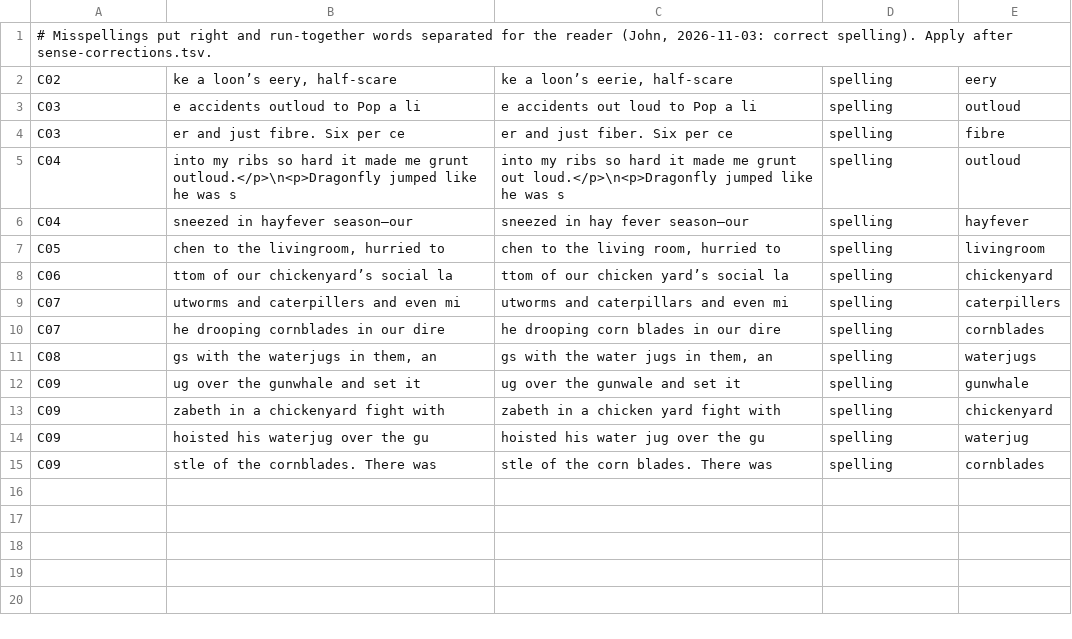
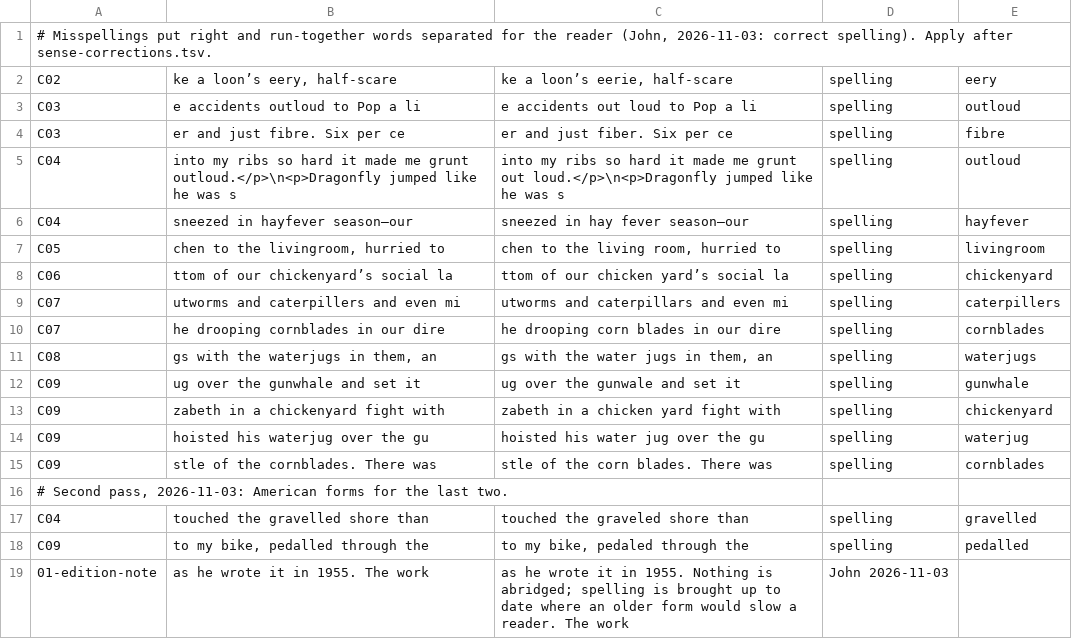
Before and after one commit to rfrmd/schriftohr-books, a TSV file: books/watermelon-mystery/spelling.tsv, drawn as a sheet; the diff names each change by its address in the sheet, - before the commit and + after, or states it on an @@ line.

Commit message:
Spelling pass on the six earlier books (Dark Cedars 3, Fires 2, Secret Band 8, Green Tent 4, Goes North 14, Digs 6) and two more in Watermelon; dialect kept; About This Edition now says spelling is brought up to date; shelf sha256

```diff
--- a/books/watermelon-mystery/spelling.tsv
+++ b/books/watermelon-mystery/spelling.tsv
+row 16: # Second pass, 2026-11-03: American forms for the last two.
+row 17: C04 | touched the gravelled shore than | touched the graveled shore than | spelling | gravelled
+row 18: C09 | to my bike, pedalled through the | to my bike, pedaled through the | spelling | pedalled
+row 19: 01-edition-note | as he wrote it in 1955. The work | as he wrote it in 1955. Nothing is abridged; spelling is brought up to date where an older form would slow a reader. The work | John 2026-11-03
```
Also changed, not shown: books/north-woods-manhunt/spelling.tsv, books/shenanigans-at-sugar-creek/spelling.tsv, 16 other files.
